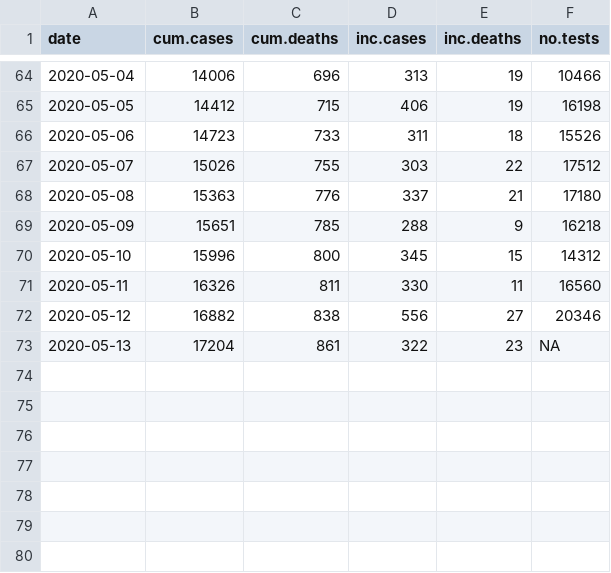
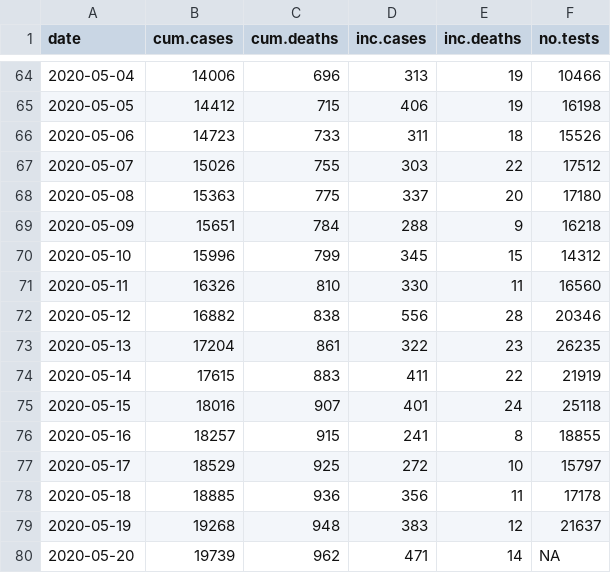
Before and after one commit to rmostowy/rmostowy.github.io, a CSV file: covid-19/code/v2/poland_covid_epidemic.csv, drawn as a sheet; only a part is shown, gaps mark what is left out.

```diff
--- a/covid-19/code/v2/poland_covid_epidemic.csv
+++ b/covid-19/code/v2/poland_covid_epidemic.csv
@@ -67,7 +67,14 @@
 2020-05-07,15026,755,303,22,"17512"
-2020-05-08,15363,776,337,21,"17180"
-2020-05-09,15651,785,288,9,"16218"
-2020-05-10,15996,800,345,15,"14312"
-2020-05-11,16326,811,330,11,"16560"
-2020-05-12,16882,838,556,27,"20346"
-2020-05-13,17204,861,322,23,"NA"
+2020-05-08,15363,775,337,20,"17180"
+2020-05-09,15651,784,288,9,"16218"
+2020-05-10,15996,799,345,15,"14312"
+2020-05-11,16326,810,330,11,"16560"
+2020-05-12,16882,838,556,28,"20346"
+2020-05-13,17204,861,322,23,"26235"
+2020-05-14,17615,883,411,22,"21919"
+2020-05-15,18016,907,401,24,"25118"
+2020-05-16,18257,915,241,8,"18855"
+2020-05-17,18529,925,272,10,"15797"
+2020-05-18,18885,936,356,11,"17178"
+2020-05-19,19268,948,383,12,"21637"
+2020-05-20,19739,962,471,14,"NA"
```
Also changed, not shown: 2 other files.
